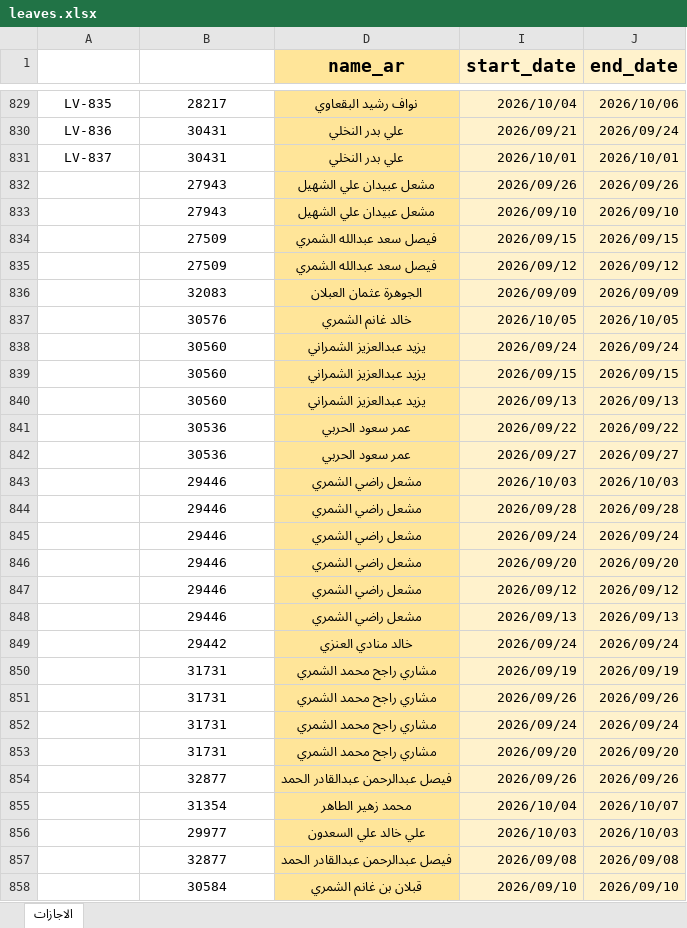
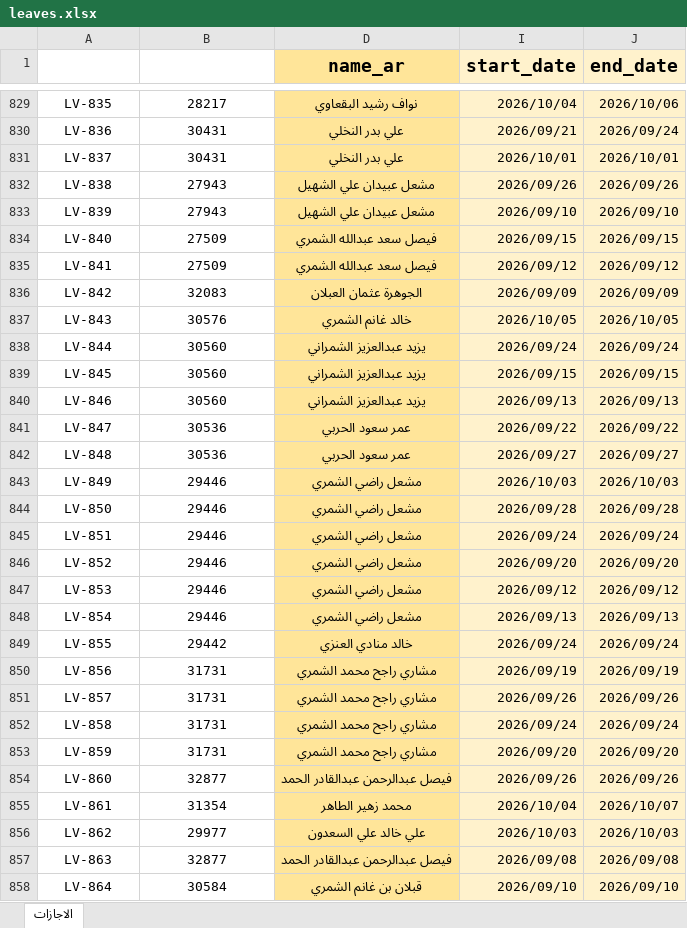
Before and after one commit to sobhyco20/attendance-report, an Excel workbook: data/leaves.xlsx, sheet الاجازات, drawn as a sheet; only a part is shown, gaps mark what is left out; values as stored, in another font and other column widths than the file's, no borders; charts and pictures and table styles not drawn; the diff covers the shown part only; the diff names each change by its address in the sheet, - before the commit and + after, or states it on an @@ line.

Commit message:
Update leaves.xlsx from Google Sheet

```diff
--- a/data/leaves.xlsx (sheet الاجازات)
+++ b/data/leaves.xlsx (sheet الاجازات)
-A832 (leave_id): (empty)
+A832 (leave_id): LV-838
-A833 (leave_id): (empty)
+A833 (leave_id): LV-839
-A834 (leave_id): (empty)
+A834 (leave_id): LV-840
-A835 (leave_id): (empty)
+A835 (leave_id): LV-841
-A836 (leave_id): (empty)
+A836 (leave_id): LV-842
-A837 (leave_id): (empty)
+A837 (leave_id): LV-843
-A838 (leave_id): (empty)
+A838 (leave_id): LV-844
-A839 (leave_id): (empty)
+A839 (leave_id): LV-845
-A840 (leave_id): (empty)
+A840 (leave_id): LV-846
-A841 (leave_id): (empty)
+A841 (leave_id): LV-847
-A842 (leave_id): (empty)
+A842 (leave_id): LV-848
-A843 (leave_id): (empty)
+A843 (leave_id): LV-849
-A844 (leave_id): (empty)
+A844 (leave_id): LV-850
-A845 (leave_id): (empty)
+A845 (leave_id): LV-851
-A846 (leave_id): (empty)
+A846 (leave_id): LV-852
-A847 (leave_id): (empty)
+A847 (leave_id): LV-853
-A848 (leave_id): (empty)
+A848 (leave_id): LV-854
-A849 (leave_id): (empty)
+A849 (leave_id): LV-855
-A850 (leave_id): (empty)
+A850 (leave_id): LV-856
-A851 (leave_id): (empty)
+A851 (leave_id): LV-857
-A852 (leave_id): (empty)
+A852 (leave_id): LV-858
-A853 (leave_id): (empty)
+A853 (leave_id): LV-859
-A854 (leave_id): (empty)
+A854 (leave_id): LV-860
-A855 (leave_id): (empty)
+A855 (leave_id): LV-861
-A856 (leave_id): (empty)
+A856 (leave_id): LV-862
-A857 (leave_id): (empty)
+A857 (leave_id): LV-863
-A858 (leave_id): (empty)
+A858 (leave_id): LV-864
```
Also changed, not shown: other rows of this sheet, hidden cells.
